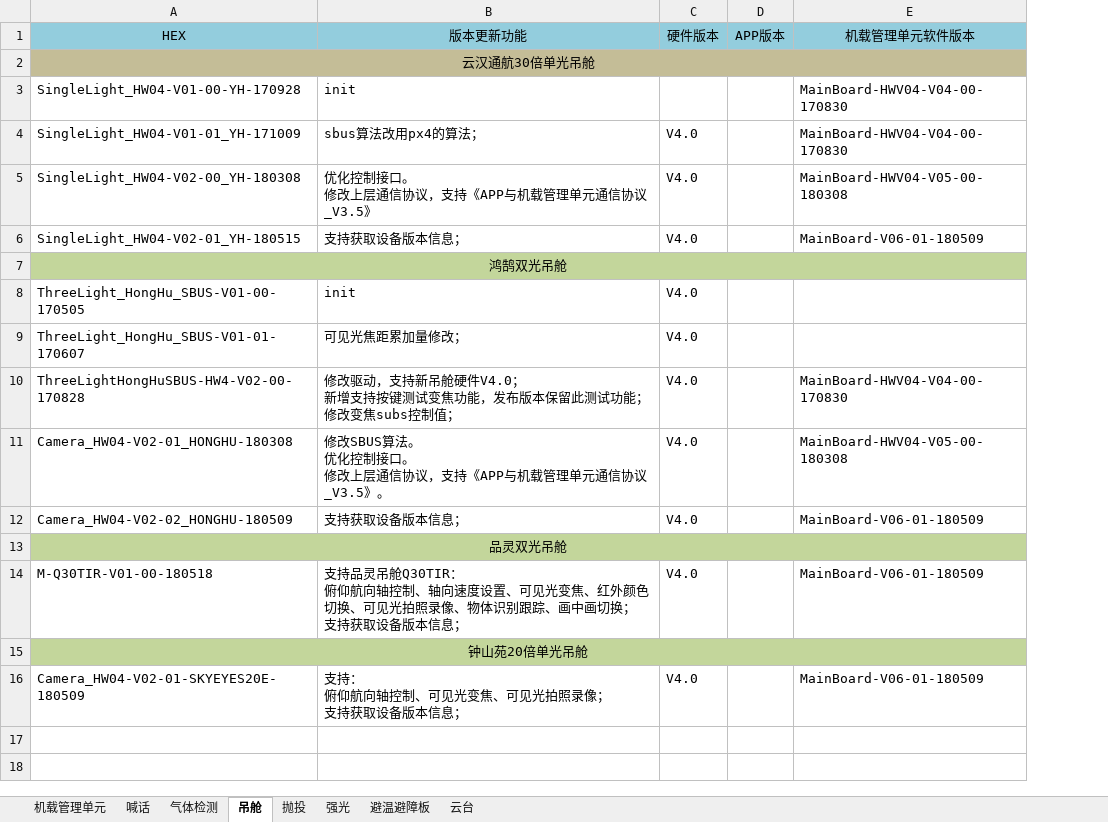
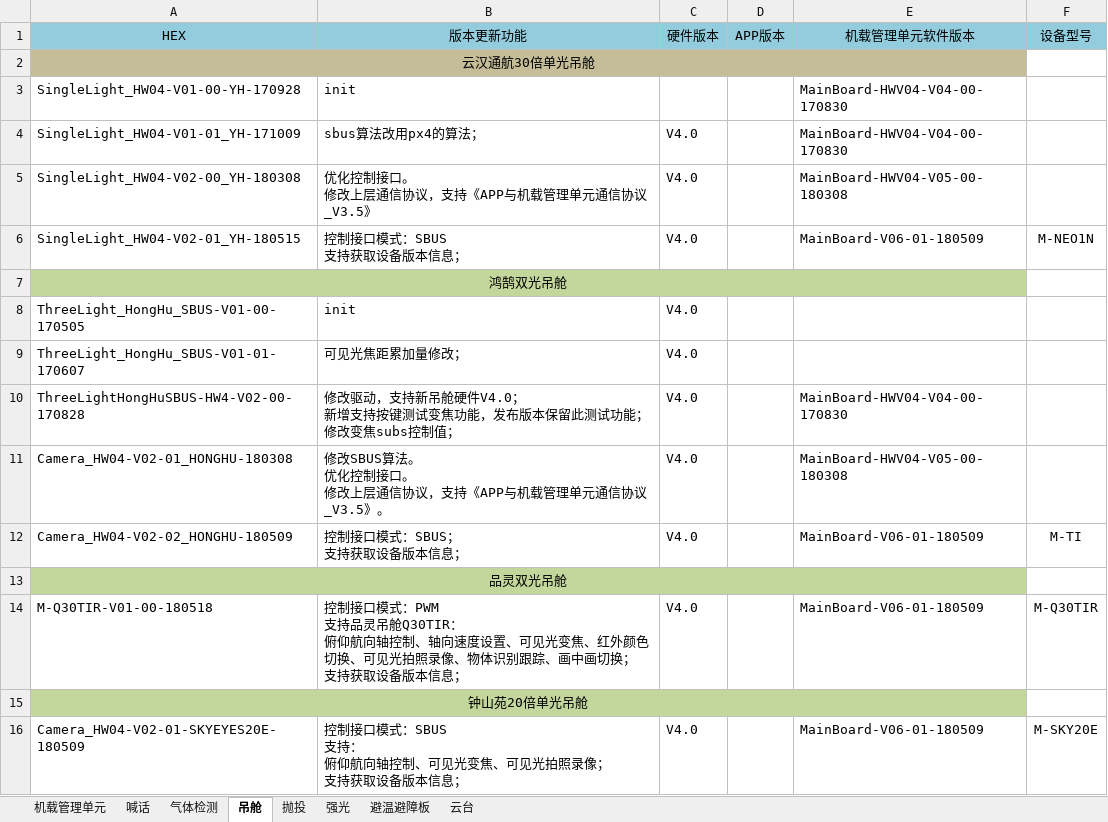
Before and after one commit to ZKRT/Upgrade_Program_Document, an Excel workbook: hex文件/中科瑞泰电子软件版本信息.xlsx, sheet 吊舱, drawn as a sheet; values as stored, in another font and other column widths than the file's, no borders; ↵ is a line break in a cell; the diff names each change by its address in the sheet, - before the commit and + after, or states it on an @@ line.

```diff
--- a/hex文件/中科瑞泰电子软件版本信息.xlsx (sheet 吊舱)
+++ b/hex文件/中科瑞泰电子软件版本信息.xlsx (sheet 吊舱)
+column F (设备型号), rows 6-16: M-NEO1N |  |  |  |  |  | M-TI |  | M-Q30TIR |  | M-SKY20E
-B6 (版本更新功能): 支持获取设备版本信息；
+B6 (版本更新功能): 控制接口模式：SBUS ↵ 支持获取设备版本信息；
-B12 (版本更新功能): 支持获取设备版本信息；
+B12 (版本更新功能): 控制接口模式：SBUS； ↵ 支持获取设备版本信息；
-B14 (版本更新功能): 支持品灵…
+B14 (版本更新功能): 控制接口模式：PWM ↵ 支持品灵…
-B16 (版本更新功能): 支持： ↵ 俯仰航向轴控制、可见光变焦、可见光拍照录像； ↵ 支持获取设备版本信息；
+B16 (版本更新功能): 控制接口模式：SBUS ↵ 支持： ↵ 俯仰航向轴控制、可见光变焦、可见光拍照录像； ↵ 支持获取设备版本信息；
```
Also changed, not shown: sheet 强光, sheet 气体检测, sheet 喊话, sheet 抛投, sheet 机载管理单元, sheet 避温避障板.
